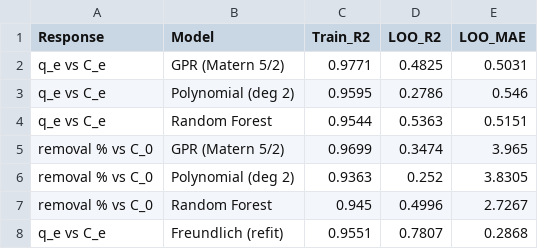
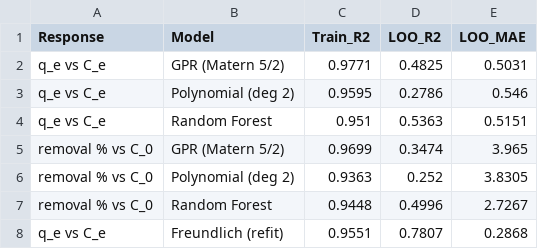
Before and after one commit to Tinonturja/WCF_Biofilm_Adsorption, a CSV file: results/wcf_concentration_model_comparison.csv, drawn as a sheet.

```diff
--- a/results/wcf_concentration_model_comparison.csv
+++ b/results/wcf_concentration_model_comparison.csv
@@ -3,6 +3,6 @@ q_e vs C_e,GPR (Matern 5/2),0.9771,0.4825,0.5031
 q_e vs C_e,Polynomial (deg 2),0.9595,0.2786,0.546
-q_e vs C_e,Random Forest,0.9544,0.5363,0.5151
+q_e vs C_e,Random Forest,0.951,0.5363,0.5151
 removal % vs C_0,GPR (Matern 5/2),0.9699,0.3474,3.965
 removal % vs C_0,Polynomial (deg 2),0.9363,0.252,3.8305
-removal % vs C_0,Random Forest,0.945,0.4996,2.7267
+removal % vs C_0,Random Forest,0.9448,0.4996,2.7267
 q_e vs C_e,Freundlich (refit),0.9551,0.7807,0.2868
```
Also changed, not shown: 2 other files.
